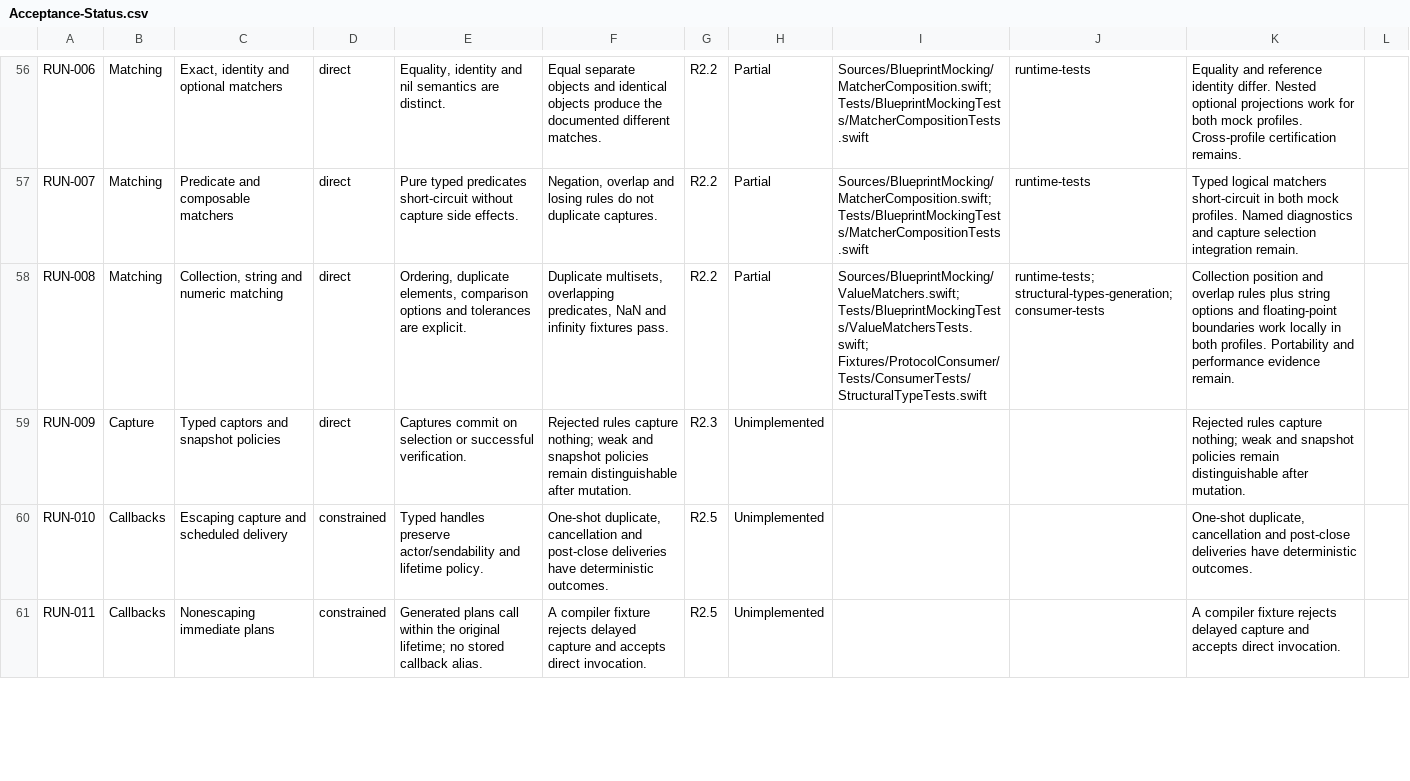
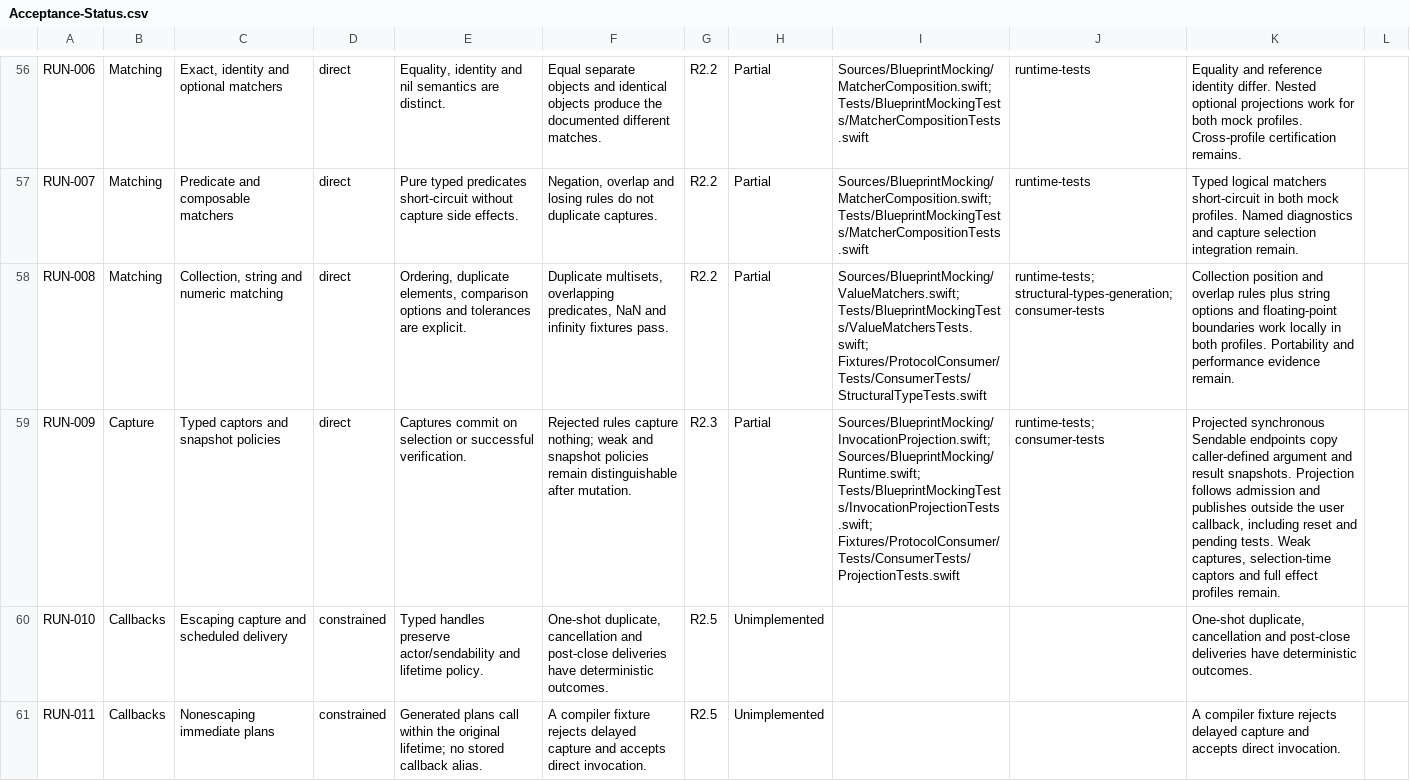
Before and after one commit to trianstudios/blueprint-swift-mocking-framework, a CSV file: Docs/Acceptance-Status.csv, drawn as a sheet; only a part is shown, gaps mark what is left out; the diff covers the shown part only; the diff names each change by its address in the sheet, - before the commit and + after, or states it on an @@ line.

Commit message:
Milestone 35: retain typed sync argument and result projections

```diff
--- a/Docs/Acceptance-Status.csv
+++ b/Docs/Acceptance-Status.csv
-H59: Unimplemented
+H59: Partial
-I59: (empty)
+I59: Sources/BlueprintMocking/InvocationProjection.swift; Sources/BlueprintMocking/Runtime.swift; Tests/BlueprintMockingTests/InvocationProjectionTests.swift; Fixtures/ProtocolConsumer/Tests/ConsumerTests/ProjectionTests.swift
-J59: (empty)
+J59: runtime-tests; consumer-tests
-K59: Rejected rules capture nothing; weak and snapshot policies remain distinguishable after mutation.
+K59: Projected synchronous Sendable endpoints copy caller-defined argument and result snapshots. Projection follows admission and publishes outside the user callback, including reset and pending tests. Weak captures, selection-time captors and full effect profiles remain.
```
Also changed, not shown: 4 edited cells elsewhere in this file, 5 other files.
